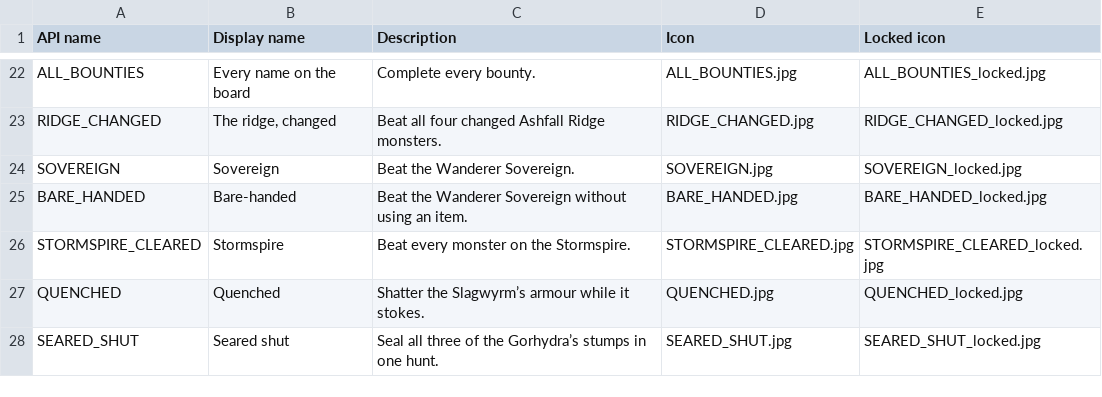
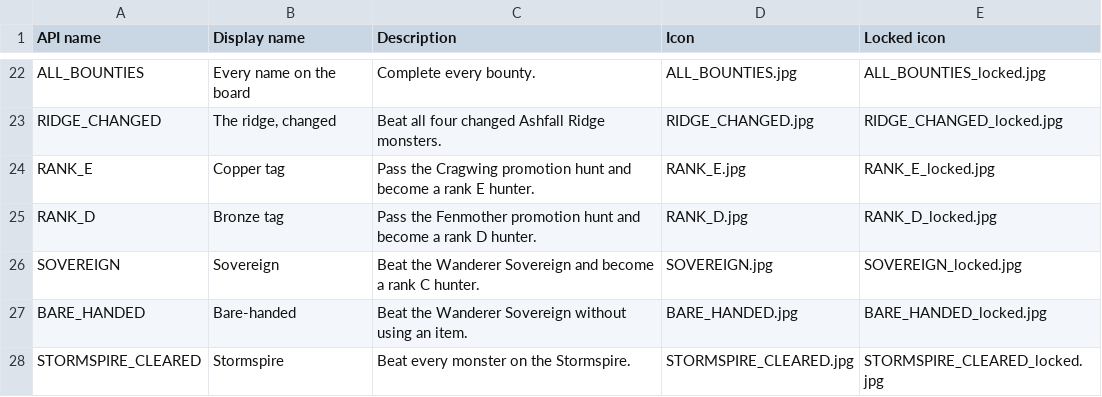
Before and after one commit to Xie-Hang/huntersfolio, a CSV file: art/achievements.csv, drawn as a sheet; only a part is shown, gaps mark what is left out; the shorter side is filled out with more unchanged rows.

```diff
--- a/art/achievements.csv
+++ b/art/achievements.csv
@@ -23,3 +23,5 @@ ALL_BOUNTIES,"Every name on the board","Complete every bounty.",ALL_BOUNTIES.jpg
 RIDGE_CHANGED,"The ridge, changed","Beat all four changed Ashfall Ridge monsters.",RIDGE_CHANGED.jpg,RIDGE_CHANGED_locked.jpg
-SOVEREIGN,"Sovereign","Beat the Wanderer Sovereign.",SOVEREIGN.jpg,SOVEREIGN_locked.jpg
+RANK_E,"Copper tag","Pass the Cragwing promotion hunt and become a rank E hunter.",RANK_E.jpg,RANK_E_locked.jpg
+RANK_D,"Bronze tag","Pass the Fenmother promotion hunt and become a rank D hunter.",RANK_D.jpg,RANK_D_locked.jpg
+SOVEREIGN,"Sovereign","Beat the Wanderer Sovereign and become a rank C hunter.",SOVEREIGN.jpg,SOVEREIGN_locked.jpg
 BARE_HANDED,"Bare-handed","Beat the Wanderer Sovereign without using an item.",BARE_HANDED.jpg,BARE_HANDED_locked.jpg
```
Also changed, not shown: 8 other files.
